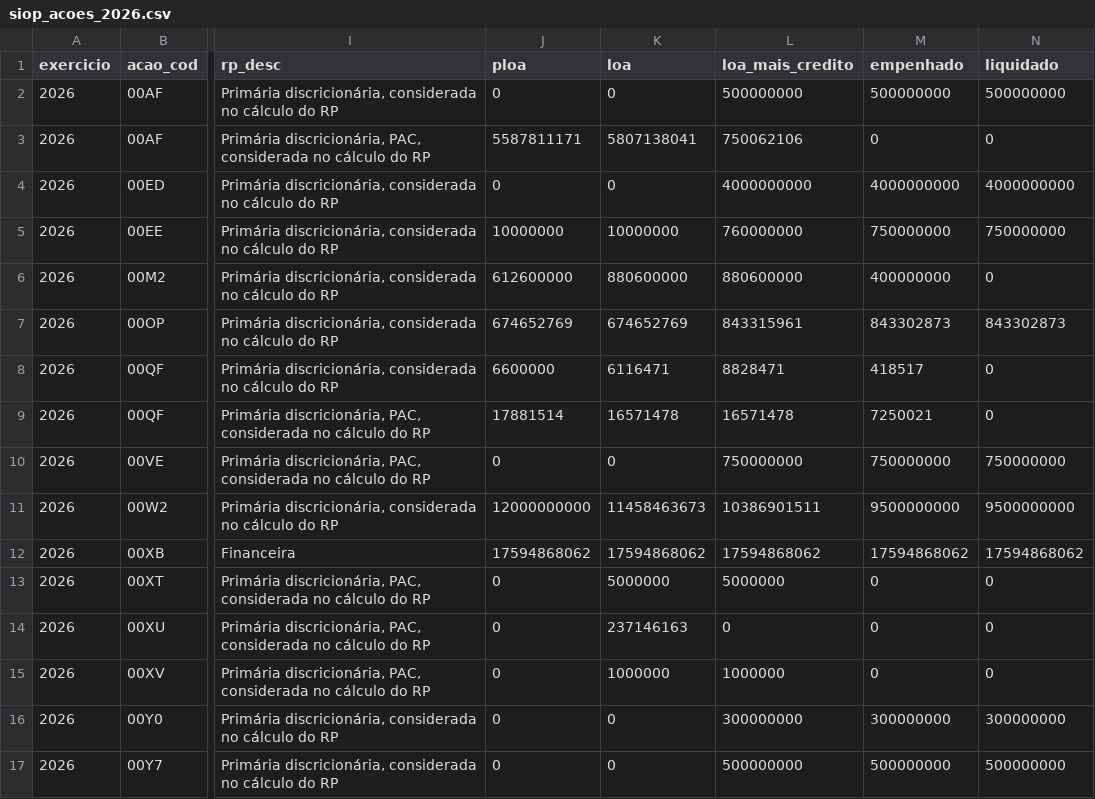
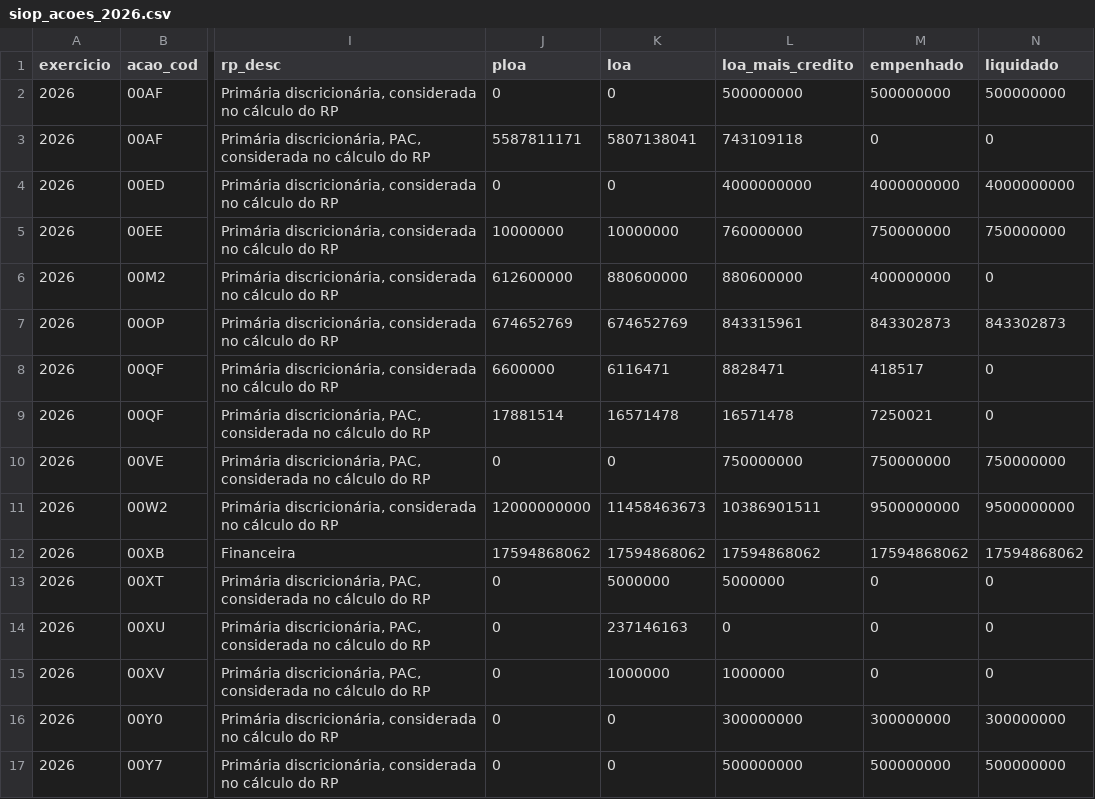
Before and after one commit to hpmsc/painel_fundos, a CSV file: dados/bruto/siop_acoes_2026.csv, drawn as a sheet; only a part is shown, gaps mark what is left out; the diff names each change by its address in the sheet, - before the commit and + after, or states it on an @@ line.

```diff
--- a/dados/bruto/siop_acoes_2026.csv
+++ b/dados/bruto/siop_acoes_2026.csv
-L3 (loa_mais_credito): 750062106
+L3 (loa_mais_credito): 743109118
```
Also changed, not shown: dados/bruto/siop_2026.csv, dados/bruto/siop_fontes_2026.csv, 2 other files.
